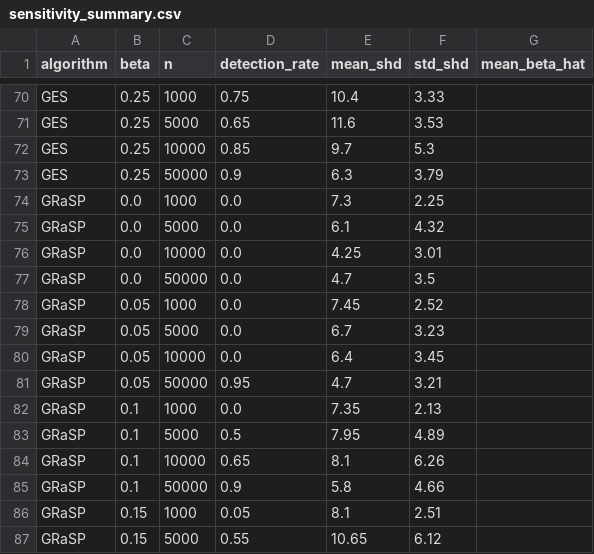
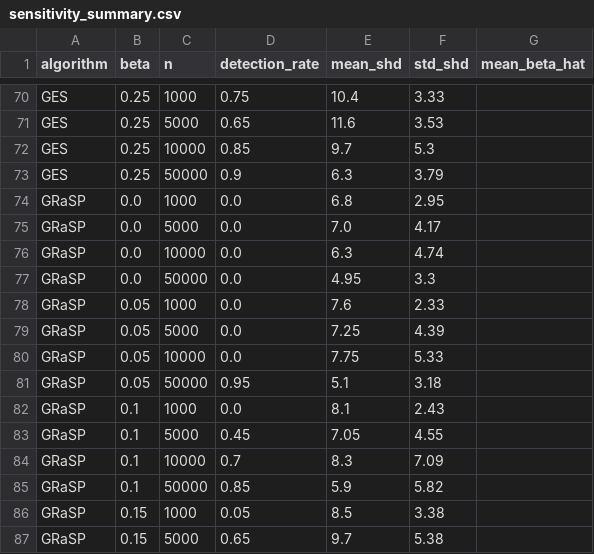
Before and after one commit to jpadela1/causal_bias_detection, a CSV file: results/sensitivity_summary.csv, drawn as a sheet; only a part is shown, gaps mark what is left out; the diff covers the shown part only.

```diff
--- a/results/sensitivity_summary.csv
+++ b/results/sensitivity_summary.csv
@@ -73,15 +73,15 @@ GES,0.25,10000,0.85,9.7,5.3,
 GES,0.25,50000,0.9,6.3,3.79,
-GRaSP,0.0,1000,0.0,7.3,2.25,
-GRaSP,0.0,5000,0.0,6.1,4.32,
-GRaSP,0.0,10000,0.0,4.25,3.01,
-GRaSP,0.0,50000,0.0,4.7,3.5,
-GRaSP,0.05,1000,0.0,7.45,2.52,
-GRaSP,0.05,5000,0.0,6.7,3.23,
-GRaSP,0.05,10000,0.0,6.4,3.45,
-GRaSP,0.05,50000,0.95,4.7,3.21,
-GRaSP,0.1,1000,0.0,7.35,2.13,
-GRaSP,0.1,5000,0.5,7.95,4.89,
-GRaSP,0.1,10000,0.65,8.1,6.26,
-GRaSP,0.1,50000,0.9,5.8,4.66,
-GRaSP,0.15,1000,0.05,8.1,2.51,
-GRaSP,0.15,5000,0.55,10.65,6.12,
+GRaSP,0.0,1000,0.0,6.8,2.95,
+GRaSP,0.0,5000,0.0,7.0,4.17,
+GRaSP,0.0,10000,0.0,6.3,4.74,
+GRaSP,0.0,50000,0.0,4.95,3.3,
+GRaSP,0.05,1000,0.0,7.6,2.33,
+GRaSP,0.05,5000,0.0,7.25,4.39,
+GRaSP,0.05,10000,0.0,7.75,5.33,
+GRaSP,0.05,50000,0.95,5.1,3.18,
+GRaSP,0.1,1000,0.0,8.1,2.43,
+GRaSP,0.1,5000,0.45,7.05,4.55,
+GRaSP,0.1,10000,0.7,8.3,7.09,
+GRaSP,0.1,50000,0.85,5.9,5.82,
+GRaSP,0.15,1000,0.05,8.5,3.38,
+GRaSP,0.15,5000,0.65,9.7,5.38,
```
Also changed, not shown: 29 edited cells elsewhere in this file, results/compas_bootstrap_ci.csv, results/sensitivity_results.csv, 3 other files.
